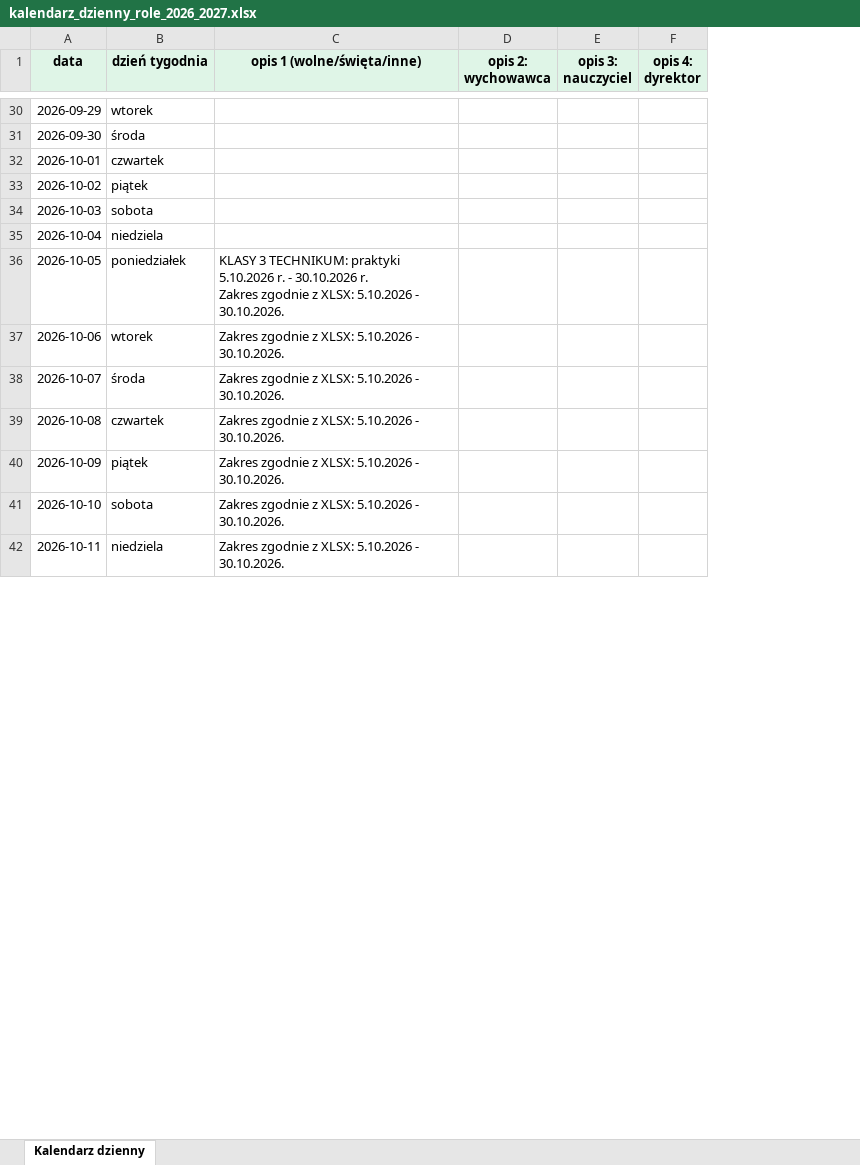
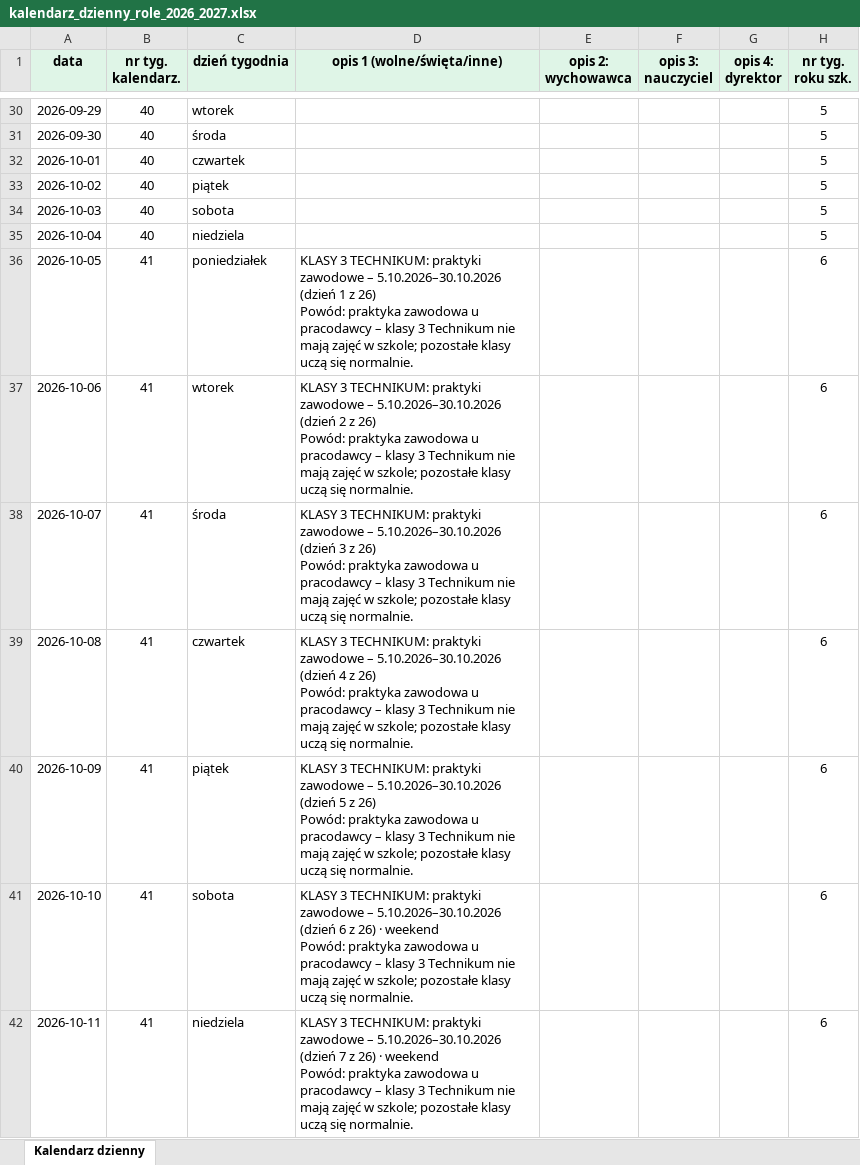
Before and after one commit to adeodatus11/zastepstwa, an Excel workbook: kalendarz_dzienny_role_2026_2027.xlsx, sheet Kalendarz dzienny, drawn as a sheet; only a part is shown, gaps mark what is left out; values as stored, in another font and other column widths than the file's, no borders; conditional formats not drawn; addresses are those after the commit; ↵ is a line break in a cell; the diff covers the shown part only; the diff names each change by its address in the sheet, - before the commit and + after, or states it on an @@ line.

```diff
--- a/kalendarz_dzienny_role_2026_2027.xlsx (sheet Kalendarz dzienny)
+++ b/kalendarz_dzienny_role_2026_2027.xlsx (sheet Kalendarz dzienny)
+column B (nr tyg. kalendarz.), rows 30-42: 40 | 40 | 40 | 40 | 40 | 40 | 41 | 41 | 41 | 41 | 41 | 41 | 41
+column H (nr tyg. roku szk.), rows 30-42: 5 | 5 | 5 | 5 | 5 | 5 | 6 | 6 | 6 | 6 | 6 | 6 | 6
-D36 (opis 1 (wolne/święta/inne)): …TECHNIKUM: praktyki 5.10.2026 r. - 30.10.2026 r. ↵ Zakres zgodnie z XLSX: 5.10.2026 - 30.10.2026.
+D36 (opis 1 (wolne/święta/inne)): …TECHNIKUM: praktyki zawodowe – 5.10.2026–30.10.2026 (dzień 1 z 26) ↵ Powód: praktyka zawodowa u pracodawcy – klasy 3 Technikum nie mają zajęć w szkole; pozostałe klasy uczą się normalnie.
-D37 (opis 1 (wolne/święta/inne)): Zakres zgodnie z XLSX: 5.10.2026 - 30.10.2026.
+D37 (opis 1 (wolne/święta/inne)): KLASY 3 TECHNIKUM: praktyki zawodowe – 5.10.2026–30.10.2026 (dzień 2 z 26) ↵ Powód: praktyka zawodowa u pracodawcy – klasy 3 Technikum nie mają zajęć w szkole; pozostałe klasy uczą się normalnie.
-D38 (opis 1 (wolne/święta/inne)): Zakres zgodnie z XLSX: 5.10.2026 - 30.10.2026.
+D38 (opis 1 (wolne/święta/inne)): KLASY 3 TECHNIKUM: praktyki zawodowe – 5.10.2026–30.10.2026 (dzień 3 z 26) ↵ Powód: praktyka zawodowa u pracodawcy – klasy 3 Technikum nie mają zajęć w szkole; pozostałe klasy uczą się normalnie.
-D39 (opis 1 (wolne/święta/inne)): Zakres zgodnie z XLSX: 5.10.2026 - 30.10.2026.
+D39 (opis 1 (wolne/święta/inne)): KLASY 3 TECHNIKUM: praktyki zawodowe – 5.10.2026–30.10.2026 (dzień 4 z 26) ↵ Powód: praktyka zawodowa u pracodawcy – klasy 3 Technikum nie mają zajęć w szkole; pozostałe klasy uczą się normalnie.
-D40 (opis 1 (wolne/święta/inne)): Zakres zgodnie z XLSX: 5.10.2026 - 30.10.2026.
+D40 (opis 1 (wolne/święta/inne)): KLASY 3 TECHNIKUM: praktyki zawodowe – 5.10.2026–30.10.2026 (dzień 5 z 26) ↵ Powód: praktyka zawodowa u pracodawcy – klasy 3 Technikum nie mają zajęć w szkole; pozostałe klasy uczą się normalnie.
-D41 (opis 1 (wolne/święta/inne)): Zakres zgodnie z XLSX: 5.10.2026 - 30.10.2026.
+D41 (opis 1 (wolne/święta/inne)): KLASY 3 TECHNIKUM: praktyki zawodowe – 5.10.2026–30.10.2026 (dzień 6 z 26) · weekend ↵ Powód: praktyka zawodowa u pracodawcy – klasy 3 Technikum nie mają zajęć w szkole; pozostałe klasy uczą się normalnie.
-D42 (opis 1 (wolne/święta/inne)): Zakres zgodnie z XLSX: 5.10.2026 - 30.10.2026.
+D42 (opis 1 (wolne/święta/inne)): KLASY 3 TECHNIKUM: praktyki zawodowe – 5.10.2026–30.10.2026 (dzień 7 z 26) · weekend ↵ Powód: praktyka zawodowa u pracodawcy – klasy 3 Technikum nie mają zajęć w szkole; pozostałe klasy uczą się normalnie.
```
Also changed, not shown: 78 edited cells elsewhere in this sheet, 2 other files.
